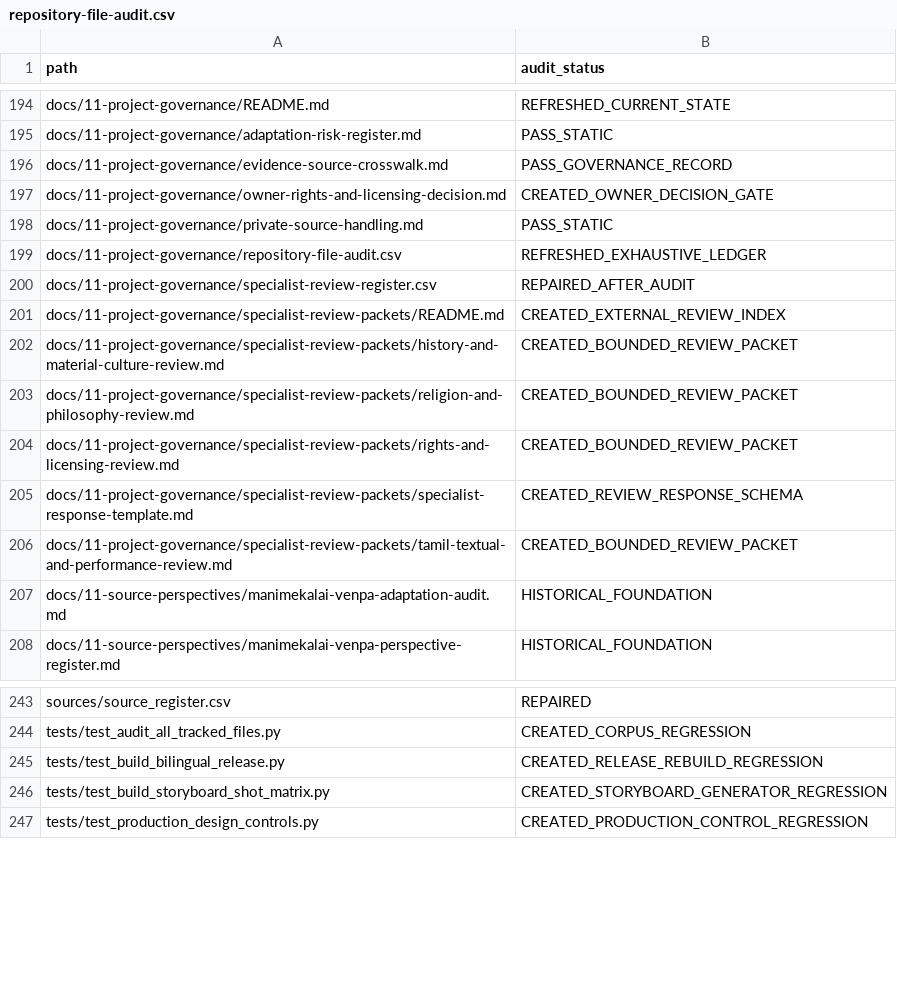
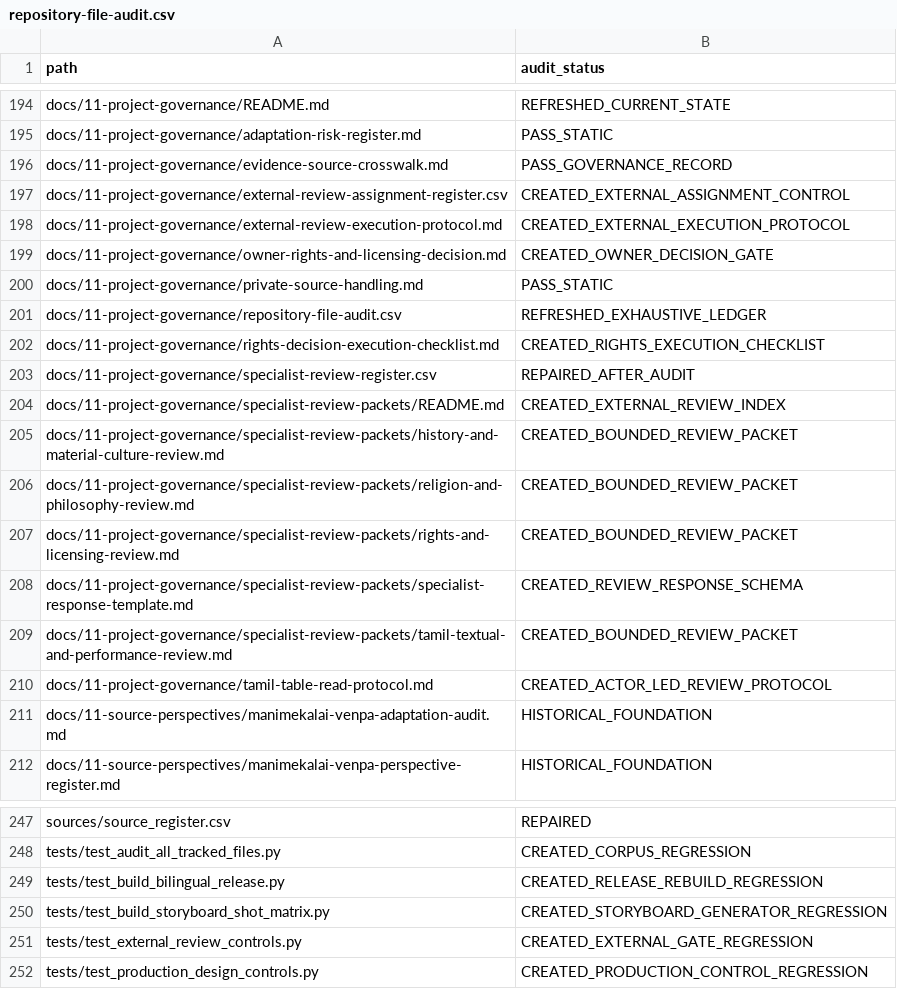
Before and after one commit to pugazg/manimekalai-cinematic-adaptation, a CSV file: docs/11-project-governance/repository-file-audit.csv, drawn as a sheet; only a part is shown, gaps mark what is left out; the diff names each change by its address in the sheet, - before the commit and + after, or states it on an @@ line.

Commit message:
Add external review execution kit (#22)
Add exact specialist assignment, Tamil table-read and rights-decision controls without fabricating external authority.

```diff
--- a/docs/11-project-governance/repository-file-audit.csv
+++ b/docs/11-project-governance/repository-file-audit.csv
+row 197: docs/11-project-governance/external-review-assignment-register.csv | CREATED_EXTERNAL_ASSIGNMENT_CONTROL
+row 198: docs/11-project-governance/external-review-execution-protocol.md | CREATED_EXTERNAL_EXECUTION_PROTOCOL
+row 202: docs/11-project-governance/rights-decision-execution-checklist.md | CREATED_RIGHTS_EXECUTION_CHECKLIST
+row 210: docs/11-project-governance/tamil-table-read-protocol.md | CREATED_ACTOR_LED_REVIEW_PROTOCOL
+row 251: tests/test_external_review_controls.py | CREATED_EXTERNAL_GATE_REGRESSION
```
Also changed, not shown: 9 other files.
